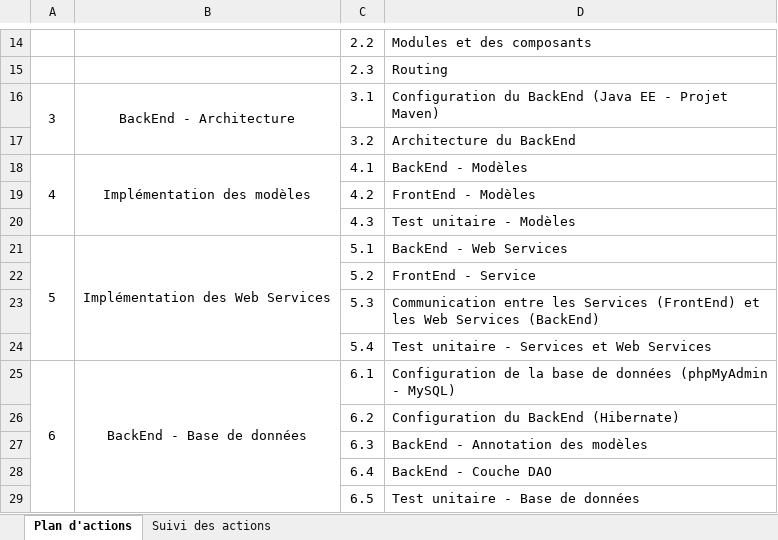
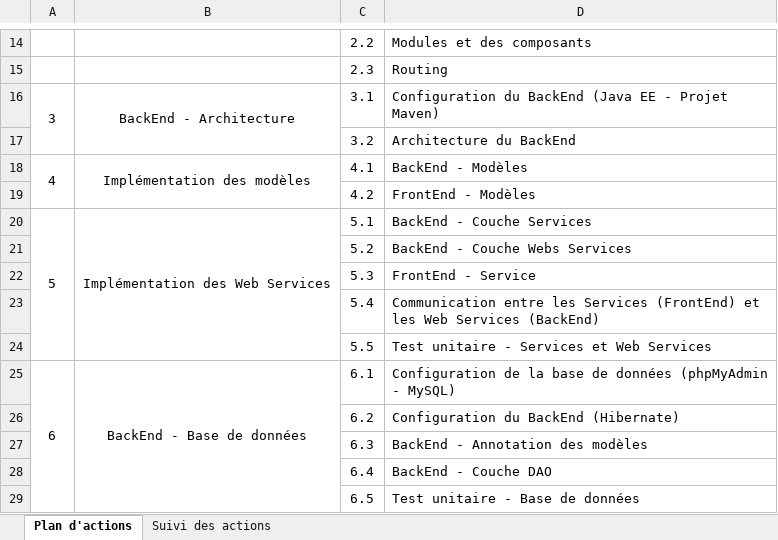
Before and after one commit to AdrienCarcey/GestiBank-Divers, an Excel workbook: GestiBank - Suivi du projet.xlsx, sheet Plan d'actions, drawn as a sheet; only a part is shown, gaps mark what is left out; values as stored, in another font and other column widths than the file's, no borders; removed rows and columns are numbered as before the commit, all else as after; the diff names each change by its address in the sheet, - before the commit and + after, or states it on an @@ line.

```diff
--- a/GestiBank - Suivi du projet.xlsx (sheet Plan d'actions)
+++ b/GestiBank - Suivi du projet.xlsx (sheet Plan d'actions)
-row 20:  |  | 4.3 | Test unitaire - Modèles
-D20: BackEnd - Web Services
+D20: BackEnd - Couche Services
-D21: FrontEnd - Service
+D21: BackEnd - Couche Webs Services
-D22: Communication entre les Services (FrontEnd) et les Web Services (BackEnd)
+D22: FrontEnd - Service
-D23: Test unitaire - Services et Web Services
+D23: Communication entre les Services (FrontEnd) et les Web Services (BackEnd)
+row 24:  |  | 5.5 | Test unitaire - Services et Web Services
```
Also changed, not shown: sheet Suivi des actions, GestiBank - Modèles et Services.xlsx.
